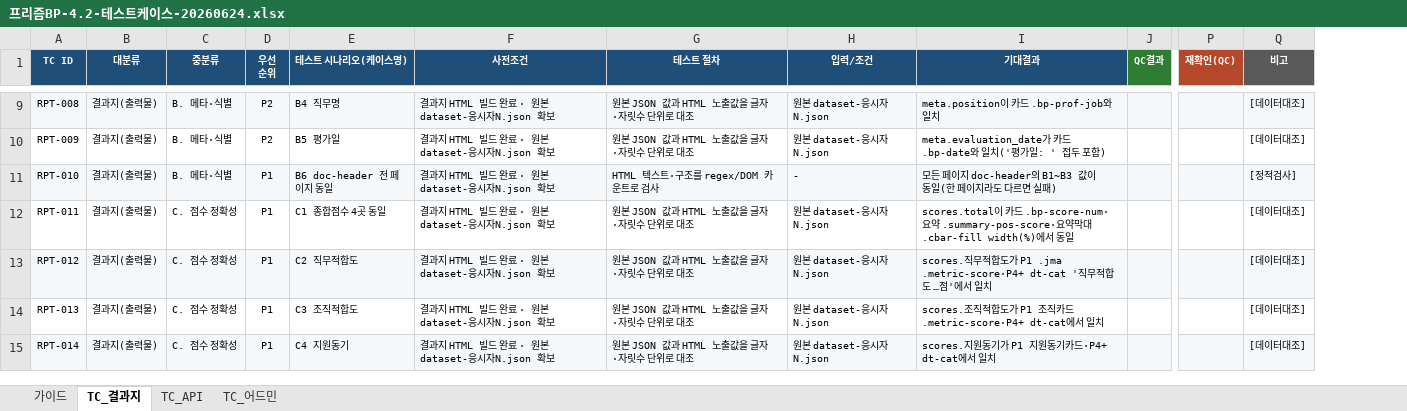
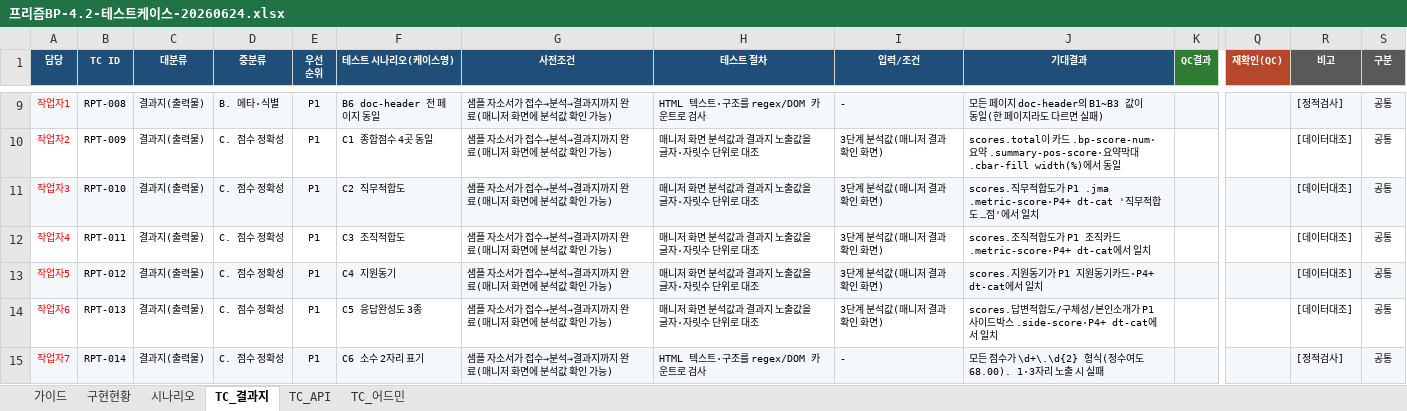
Before and after one commit to gongumi-sloth/HR_report, an Excel workbook: QC/프리즘BP-4.2-테스트케이스-20260624.xlsx, sheet TC_결과지, drawn as a sheet; only a part is shown, gaps mark what is left out; values as stored, in another font and other column widths than the file's, no borders; conditional formats not drawn; addresses are those after the commit; the diff covers the shown part only; the diff names each change by its address in the sheet, - before the commit and + after, or states it on an @@ line.

```diff
--- a/QC/프리즘BP-4.2-테스트케이스-20260624.xlsx (sheet TC_결과지)
+++ b/QC/프리즘BP-4.2-테스트케이스-20260624.xlsx (sheet TC_결과지)
+sheet tab: 구현현황
+sheet tab: 시나리오
+column A (담당), rows 9-15: 작업자1 | 작업자2 | 작업자3 | 작업자4 | 작업자5 | 작업자6 | 작업자7
+column S (구분), rows 9-15: all 공통
-E9:E10 (우선 순위): P2
+E9:E10 (우선 순위): P1
-F9 (테스트 시나리오(케이스명)): B4 직무명
+F9 (테스트 시나리오(케이스명)): B6 doc-header 전 페이지 동일
-G9:G15 (사전조건): 결과지 HTML 빌드 완료 · 원본 dataset-응시자N.json 확보
+G9:G15 (사전조건): 샘플 자소서가 접수→분석→결과지까지 완료(매니저 화면에 분석값 확인 가능)
-H9 (테스트 절차): 원본 JSON 값과 HTML 노출값을 글자·자릿수 단위로 대조
+H9 (테스트 절차): HTML 텍스트·구조를 regex/DOM 카운트로 검사
-I9 (입력/조건): 원본 dataset-응시자N.json
+I9 (입력/조건): -
-J9 (기대결과): meta.position이 카드 .bp-prof-job와 일치
+J9 (기대결과): 모든 페이지 doc-header의 B1~B3 값이 동일(한 페이지라도 다르면 실패)
-R9 (비고): [데이터대조]
+R9 (비고): [정적검사]
-D10:D11 (중분류): B. 메타·식별
+D10:D11 (중분류): C. 점수 정확성
-F10 (테스트 시나리오(케이스명)): B5 평가일
+F10 (테스트 시나리오(케이스명)): C1 종합점수 4곳 동일
-H10 (테스트 절차): 원본 JSON 값과 HTML 노출값을 글자·자릿수 단위로 대조
+H10 (테스트 절차): 매니저 화면 분석값과 결과지 노출값을 글자·자릿수 단위로 대조
-I10 (입력/조건): 원본 dataset-응시자N.json
+I10 (입력/조건): 3단계 분석값(매니저 결과확인 화면)
-J10 (기대결과): meta.evaluation_date가 카드 .bp-date와 일치('평가일: ' 접두 포함)
+J10 (기대결과): scores.total이 카드 .bp-score-num·요약 .summary-pos-score·요약막대 .cbar-fill width(%)에서 동일
-F11 (테스트 시나리오(케이스명)): B6 doc-header 전 페이지 동일
+F11 (테스트 시나리오(케이스명)): C2 직무적합도
-H11 (테스트 절차): HTML 텍스트·구조를 regex/DOM 카운트로 검사
+H11 (테스트 절차): 매니저 화면 분석값과 결과지 노출값을 글자·자릿수 단위로 대조
-I11 (입력/조건): -
+I11 (입력/조건): 3단계 분석값(매니저 결과확인 화면)
-J11 (기대결과): 모든 페이지 doc-header의 B1~B3 값이 동일(한 페이지라도 다르면 실패)
+J11 (기대결과): scores.직무적합도가 P1 .jma .metric-score·P4+ dt-cat '직무적합도 …점'에서 일치
-R11 (비고): [정적검사]
+R11 (비고): [데이터대조]
-F12 (테스트 시나리오(케이스명)): C1 종합점수 4곳 동일
+F12 (테스트 시나리오(케이스명)): C3 조직적합도
-H12:H14 (테스트 절차): 원본 JSON 값과 HTML 노출값을 글자·자릿수 단위로 대조
+H12:H14 (테스트 절차): 매니저 화면 분석값과 결과지 노출값을 글자·자릿수 단위로 대조
-I12:I14 (입력/조건): 원본 dataset-응시자N.json
+I12:I14 (입력/조건): 3단계 분석값(매니저 결과확인 화면)
-J12 (기대결과): scores.total이 카드 .bp-score-num·요약 .summary-pos-score·요약막대 .cbar-fill width(%)에서 동일
+J12 (기대결과): scores.조직적합도가 P1 조직카드 .metric-score·P4+ dt-cat에서 일치
-F13 (테스트 시나리오(케이스명)): C2 직무적합도
+F13 (테스트 시나리오(케이스명)): C4 지원동기
-J13 (기대결과): scores.직무적합도가 P1 .jma .metric-score·P4+ dt-cat '직무적합도 …점'에서 일…
+J13 (기대결과): scores.지원동기가 P1 지원동기카드·P4+ dt-cat에서 일…
-F14 (테스트 시나리오(케이스명)): C3 조직적합도
+F14 (테스트 시나리오(케이스명)): C5 응답완성도 3종
-J14 (기대결과): scores.조직적합도가 P1 조직카드 .metric-score·P4+ dt-cat에서…
+J14 (기대결과): scores.답변적합도/구체성/본인소개가 P1 사이드박스 .side-score·P4+ dt-cat에서…
-F15 (테스트 시나리오(케이스명)): C4 지원동기
+F15 (테스트 시나리오(케이스명)): C6 소수 2자리 표기
-H15 (테스트 절차): 원본 JSON 값과 HTML 노출값을 글자·자릿수 단위로 대조
+H15 (테스트 절차): HTML 텍스트·구조를 regex/DOM 카운트로 검사
-I15 (입력/조건): 원본 dataset-응시자N.json
+I15 (입력/조건): -
-J15 (기대결과): scores.지원동기가 P1 지원동기카드·P4+ dt-cat에서 일치
+J15 (기대결과): 모든 점수가 \d+\.\d{2} 형식(정수여도 68.00). 1·3자리 노출 시 실패
-R15 (비고): [데이터대조]
+R15 (비고): [정적검사]
```
Also changed, not shown: 20 added rows and 623 edited cells elsewhere in this sheet, sheet TC_어드민, sheet 가이드, sheet TC_API, formulas that keep their value, 7 other files.
